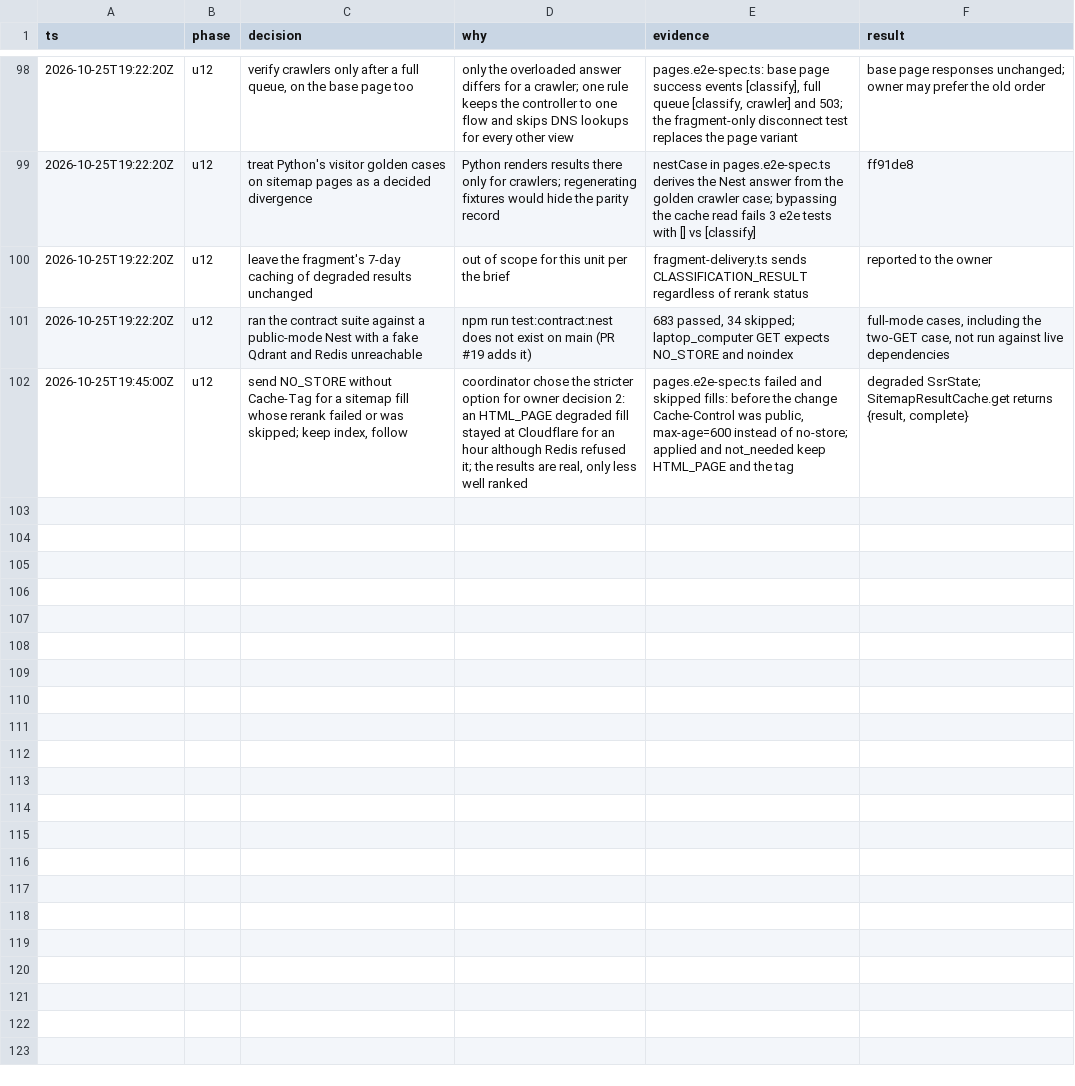
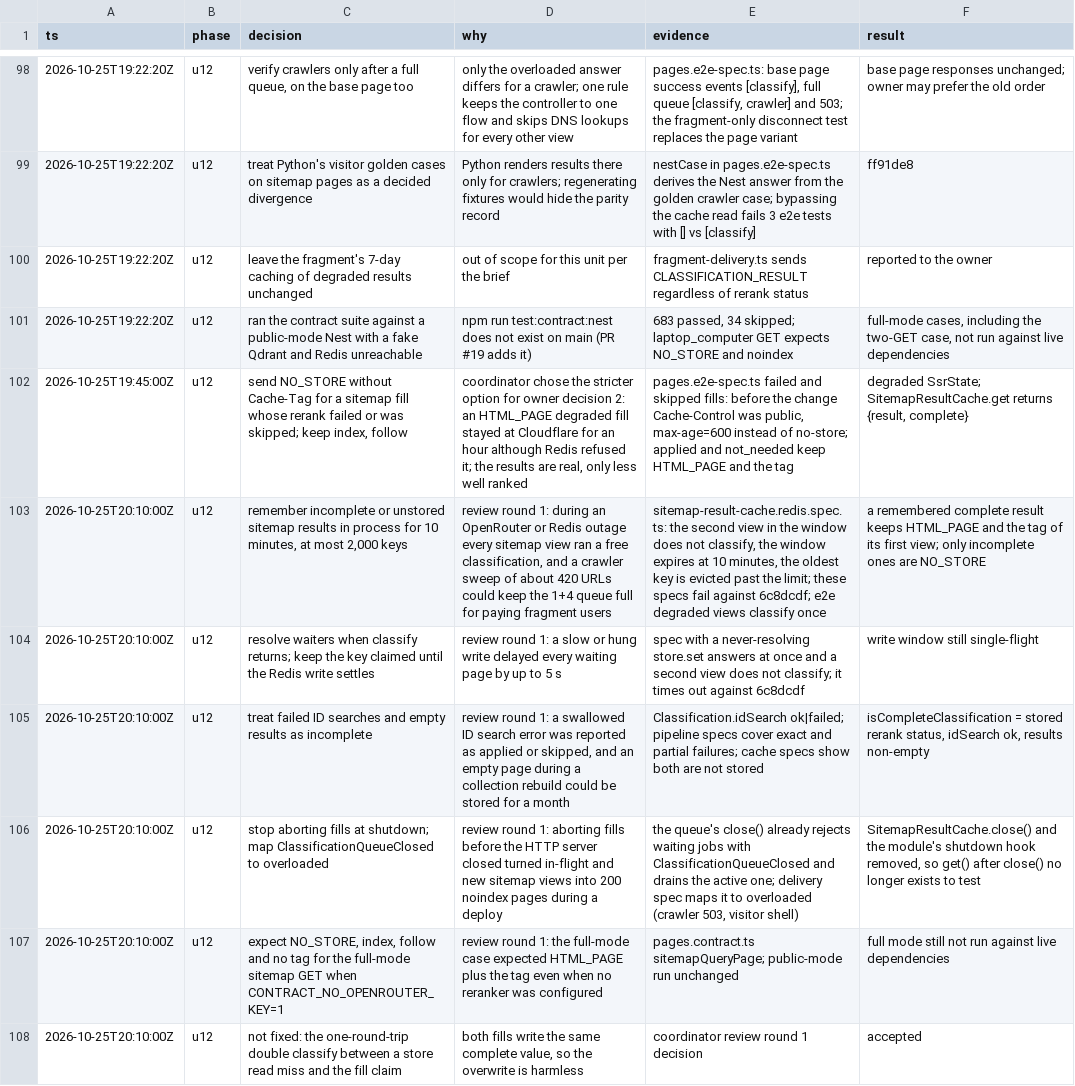
Before and after one commit to DmitryMatv/classifast-ts, a TSV file: docs/nest-migration/decisions.tsv, drawn as a sheet; only a part is shown, gaps mark what is left out; the diff names each change by its address in the sheet, - before the commit and + after, or states it on an @@ line.

```diff
--- a/docs/nest-migration/decisions.tsv
+++ b/docs/nest-migration/decisions.tsv
+row 103: 2026-10-25T20:10:00Z | u12 | remember incomplete or unstored sitemap results in process for 10 minutes, at most 2,000 keys | review round 1: during an OpenRouter or Redis outage every sitemap view ran a free classification, and a crawler sweep of about 420 URLs could keep the 1+4 queue full for paying fragment users | sitemap-result-cache.redis.spec.ts: the second view in the window does not classify, the window expires at 10 minutes, the oldest key is evicted past the limit; these specs fail against 6c8dcdf; e2e degraded views classify once | a remembered complete result keeps HTML_PAGE and the tag of its first view; only incomplete ones are NO_STORE
+row 104: 2026-10-25T20:10:00Z | u12 | resolve waiters when classify returns; keep the key claimed until the Redis write settles | review round 1: a slow or hung write delayed every waiting page by up to 5 s | spec with a never-resolving store.set answers at once and a second view does not classify; it times out against 6c8dcdf | write window still single-flight
+row 105: 2026-10-25T20:10:00Z | u12 | treat failed ID searches and empty results as incomplete | review round 1: a swallowed ID search error was reported as applied or skipped, and an empty page during a collection rebuild could be stored for a month | Classification.idSearch ok|failed; pipeline specs cover exact and partial failures; cache specs show both are not stored | isCompleteClassification = stored rerank status, idSearch ok, results non-empty
+row 106: 2026-10-25T20:10:00Z | u12 | stop aborting fills at shutdown; map ClassificationQueueClosed to overloaded | review round 1: aborting fills before the HTTP server closed turned in-flight and new sitemap views into 200 noindex pages during a deploy | the queue's close() already rejects waiting jobs with ClassificationQueueClosed and drains the active one; delivery spec maps it to overloaded (crawler 503, visitor shell) | SitemapResultCache.close() and the module's shutdown hook removed, so get() after close() no longer exists to test
+row 107: 2026-10-25T20:10:00Z | u12 | expect NO_STORE, index, follow and no tag for the full-mode sitemap GET when CONTRACT_NO_OPENROUTER_KEY=1 | review round 1: the full-mode case expected HTML_PAGE plus the tag even when no reranker was configured | pages.contract.ts sitemapQueryPage; public-mode run unchanged | full mode still not run against live dependencies
+row 108: 2026-10-25T20:10:00Z | u12 | not fixed: the one-round-trip double classify between a store read miss and the fill claim | both fills write the same complete value, so the overwrite is harmless | coordinator review round 1 decision | accepted
```
Also changed, not shown: 15 other files.
